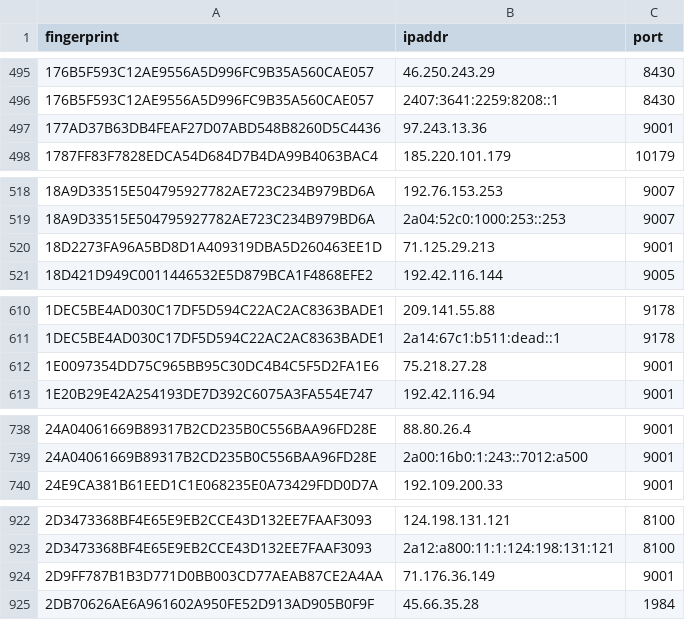
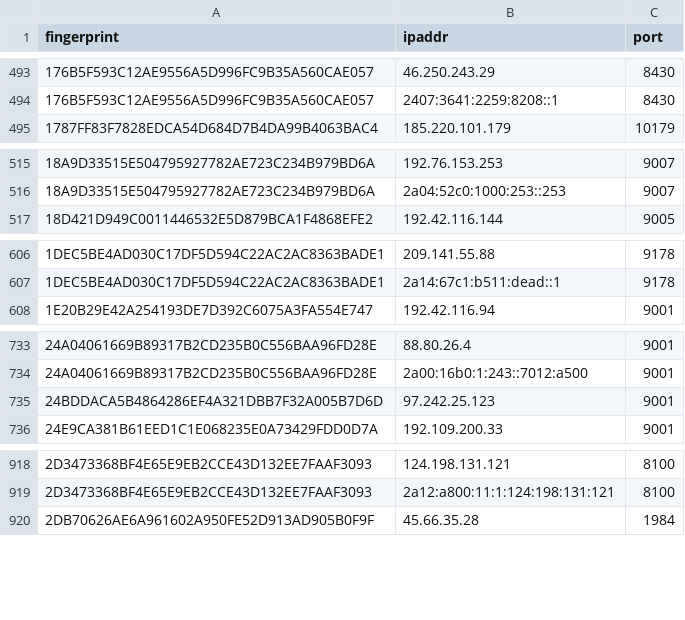
Before and after one commit to ling0x/tor-nodes, a CSV file: latest.exits.csv, drawn as a sheet; only a part is shown, gaps mark what is left out; the diff covers the shown part only.

```diff
--- a/latest.exits.csv
+++ b/latest.exits.csv
@@ -496,3 +494,2 @@ fingerprint,ipaddr,port
 176B5F593C12AE9556A5D996FC9B35A560CAE057,2407:3641:2259:8208::1,8430
-177AD37B63DB4FEAF27D07ABD548B8260D5C4436,97.243.13.36,9001
 1787FF83F7828EDCA54D684D7B4DA99B4063BAC4,185.220.101.179,10179
@@ -519,3 +516,2 @@ fingerprint,ipaddr,port
 18A9D33515E504795927782AE723C234B979BD6A,2a04:52c0:1000:253::253,9007
-18D2273FA96A5BD8D1A409319DBA5D260463EE1D,71.125.29.213,9001
 18D421D949C0011446532E5D879BCA1F4868EFE2,192.42.116.144,9005
@@ -611,3 +607,2 @@ fingerprint,ipaddr,port
 1DEC5BE4AD030C17DF5D594C22AC2AC8363BADE1,2a14:67c1:b511:dead::1,9178
-1E0097354DD75C965BB95C30DC4B4C5F5D2FA1E6,75.218.27.28,9001
 1E20B29E42A254193DE7D392C6075A3FA554E747,192.42.116.94,9001
@@ -739,2 +734,3 @@ fingerprint,ipaddr,port
 24A04061669B89317B2CD235B0C556BAA96FD28E,2a00:16b0:1:243::7012:a500,9001
+24BDDACA5B4864286EF4A321DBB7F32A005B7D6D,97.242.25.123,9001
 24E9CA381B61EED1C1E068235E0A73429FDD0D7A,192.109.200.33,9001
@@ -923,3 +919,2 @@ fingerprint,ipaddr,port
 2D3473368BF4E65E9EB2CCE43D132EE7FAAF3093,2a12:a800:11:1:124:198:131:121,8100
-2D9FF787B1B3D771D0BB003CD77AEAB87CE2A4AA,71.176.36.149,9001
 2DB70626AE6A961602A950FE52D913AD905B0F9F,45.66.35.28,1984
```
Also changed, not shown: 5 added rows and 32 removed rows elsewhere in this file, latest.all.csv, latest.guards.csv.
